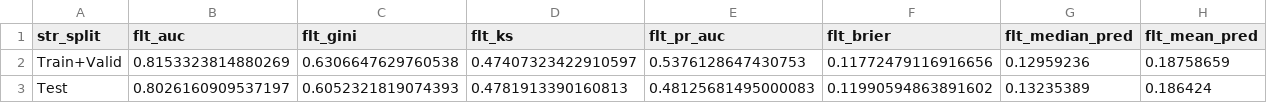
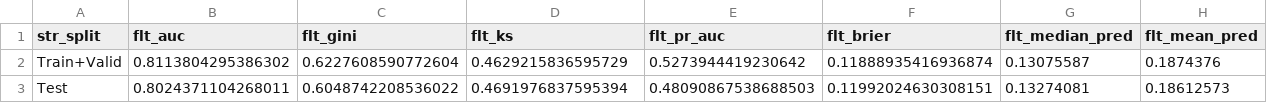
Before and after one commit to aaronengland/credit_risk_claude, a CSV file: 05_model_eval/output/metrics_summary.csv, drawn as a sheet; only a part is shown; the diff names each change by its address in the sheet, - before the commit and + after, or states it on an @@ line.

```diff
--- a/05_model_eval/output/metrics_summary.csv
+++ b/05_model_eval/output/metrics_summary.csv
-B2 (flt_auc): 0.8153323814880269
+B2 (flt_auc): 0.8113804295386302
-C2 (flt_gini): 0.6306647629760538
+C2 (flt_gini): 0.6227608590772604
-D2 (flt_ks): 0.47407323422910597
+D2 (flt_ks): 0.4629215836595729
-E2 (flt_pr_auc): 0.5376128647430753
+E2 (flt_pr_auc): 0.5273944419230642
-F2 (flt_brier): 0.11772479116916656
+F2 (flt_brier): 0.11888935416936874
-G2 (flt_median_pred): 0.12959236
+G2 (flt_median_pred): 0.13075587
-H2 (flt_mean_pred): 0.18758659
+H2 (flt_mean_pred): 0.1874376
-B3 (flt_auc): 0.8026160909537197
+B3 (flt_auc): 0.8024371104268011
-C3 (flt_gini): 0.6052321819074393
+C3 (flt_gini): 0.6048742208536022
-D3 (flt_ks): 0.4781913390160813
+D3 (flt_ks): 0.4691976837595394
-E3 (flt_pr_auc): 0.48125681495000083
+E3 (flt_pr_auc): 0.48090867538688503
-F3 (flt_brier): 0.11990594863891602
+F3 (flt_brier): 0.11992024630308151
-G3 (flt_median_pred): 0.13235389
+G3 (flt_median_pred): 0.13274081
-H3 (flt_mean_pred): 0.186424
+H3 (flt_mean_pred): 0.18612573
```
Also changed, not shown: 04_model/output/best_params.csv, 06_disparate_impact/output/disparate_impact_metrics.csv, 35 other files.
